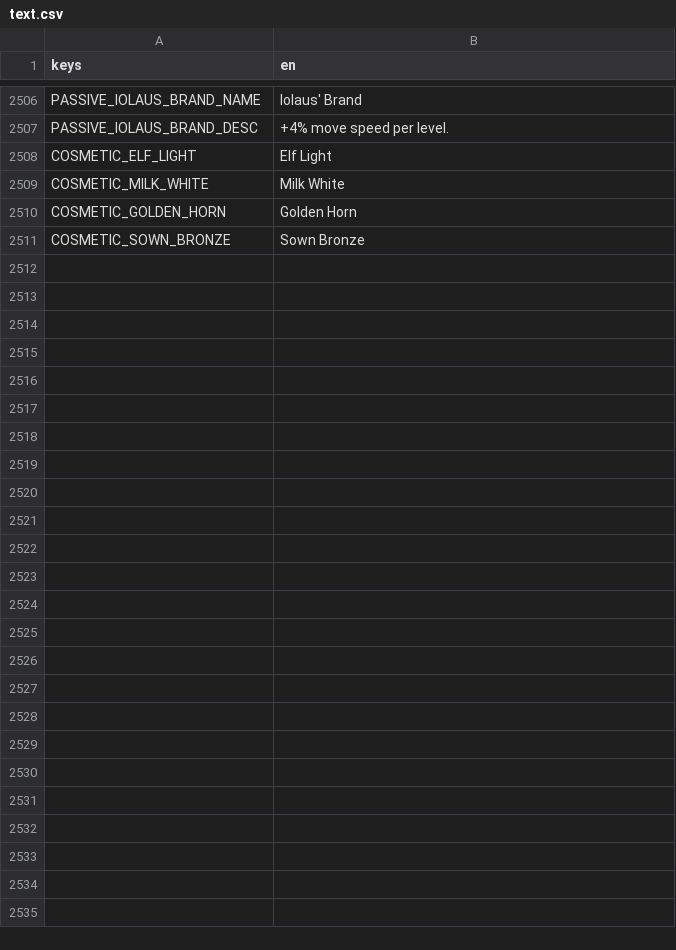
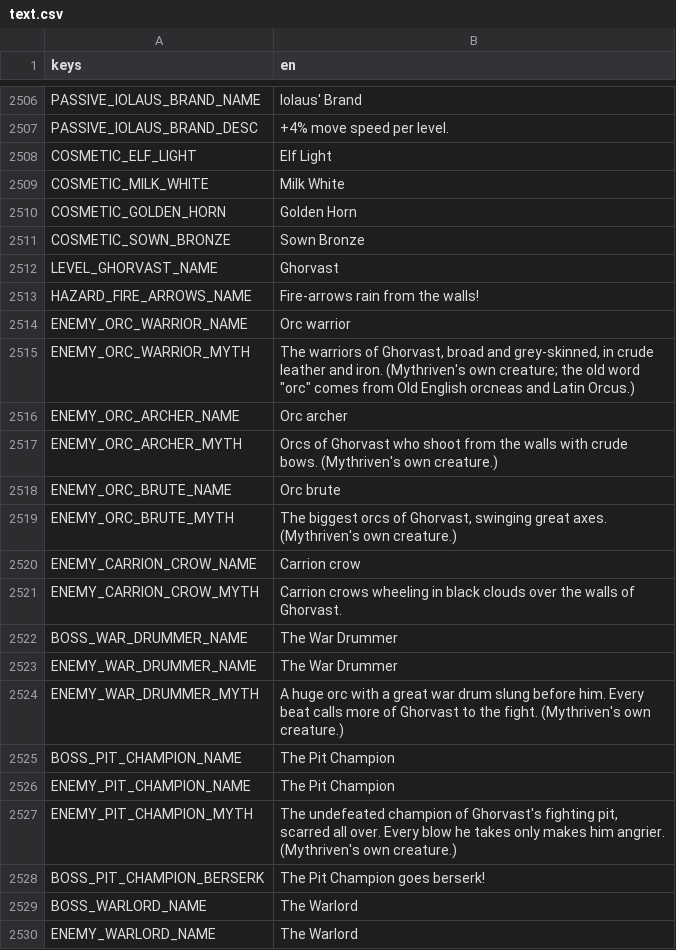
Before and after one commit to Zephino/Mythriven, a CSV file: localization/text.csv, drawn as a sheet; only a part is shown, gaps mark what is left out; the diff covers the shown part only; the diff names each change by its address in the sheet, - before the commit and + after, or states it on an @@ line.

```diff
--- a/localization/text.csv
+++ b/localization/text.csv
+row 2512: LEVEL_GHORVAST_NAME | Ghorvast
+row 2513: HAZARD_FIRE_ARROWS_NAME | Fire-arrows rain from the walls!
+row 2514: ENEMY_ORC_WARRIOR_NAME | Orc warrior
+row 2515: ENEMY_ORC_WARRIOR_MYTH | The warriors of Ghorvast, broad and grey-skinned, in crude leather and iron. (Mythriven's own creature; the old word "orc" comes from Old English orcneas and Latin Orcus.)
+row 2516: ENEMY_ORC_ARCHER_NAME | Orc archer
+row 2517: ENEMY_ORC_ARCHER_MYTH | Orcs of Ghorvast who shoot from the walls with crude bows. (Mythriven's own creature.)
+row 2518: ENEMY_ORC_BRUTE_NAME | Orc brute
+row 2519: ENEMY_ORC_BRUTE_MYTH | The biggest orcs of Ghorvast, swinging great axes. (Mythriven's own creature.)
+row 2520: ENEMY_CARRION_CROW_NAME | Carrion crow
+row 2521: ENEMY_CARRION_CROW_MYTH | Carrion crows wheeling in black clouds over the walls of Ghorvast.
+row 2522: BOSS_WAR_DRUMMER_NAME | The War Drummer
+row 2523: ENEMY_WAR_DRUMMER_NAME | The War Drummer
+row 2524: ENEMY_WAR_DRUMMER_MYTH | A huge orc with a great war drum slung before him. Every beat calls more of Ghorvast to the fight. (Mythriven's own creature.)
+row 2525: BOSS_PIT_CHAMPION_NAME | The Pit Champion
+row 2526: ENEMY_PIT_CHAMPION_NAME | The Pit Champion
+row 2527: ENEMY_PIT_CHAMPION_MYTH | The undefeated champion of Ghorvast's fighting pit, scarred all over. Every blow he takes only makes him angrier. (Mythriven's own creature.)
+row 2528: BOSS_PIT_CHAMPION_BERSERK | The Pit Champion goes berserk!
+row 2529: BOSS_WARLORD_NAME | The Warlord
+row 2530: ENEMY_WARLORD_NAME | The Warlord
```
Also changed, not shown: 13 added rows elsewhere in this file, 48 other files.
